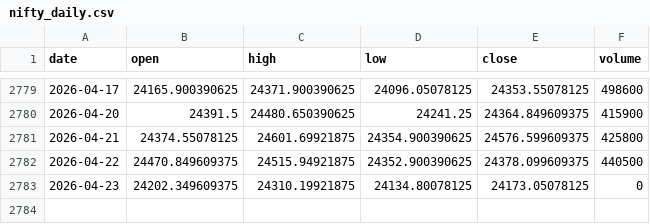
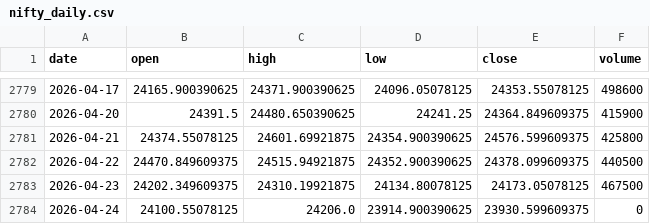
Before and after one commit to pravindev666/David-V2, a CSV file: data/nifty_daily.csv, drawn as a sheet; only a part is shown, gaps mark what is left out.

```diff
--- a/data/nifty_daily.csv
+++ b/data/nifty_daily.csv
@@ -2782,2 +2782,3 @@ date,open,high,low,close,volume
 2026-04-22,24470.849609375,24515.94921875,24352.900390625,24378.099609375,440500
-2026-04-23,24202.349609375,24310.19921875,24134.80078125,24173.05078125,0
+2026-04-23,24202.349609375,24310.19921875,24134.80078125,24173.05078125,467500
+2026-04-24,24100.55078125,24206.0,23914.900390625,23930.599609375,0
```
Also changed, not shown: data/vix_daily.csv.
